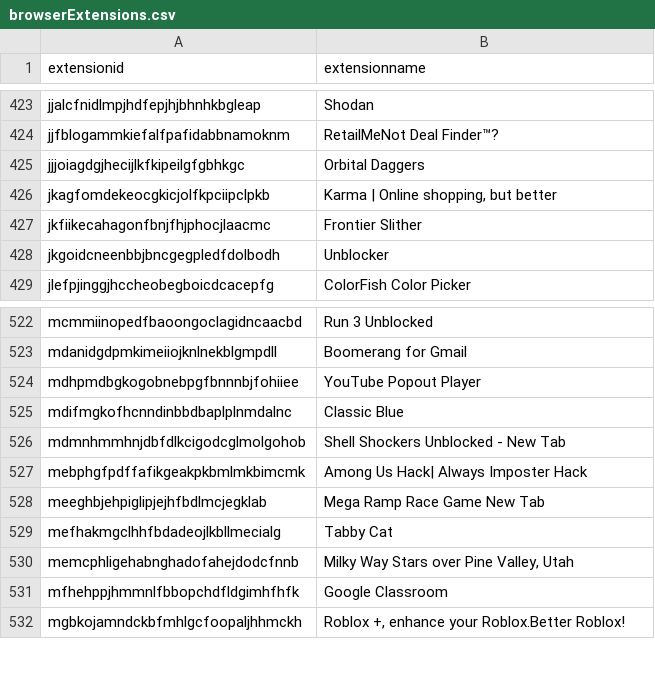
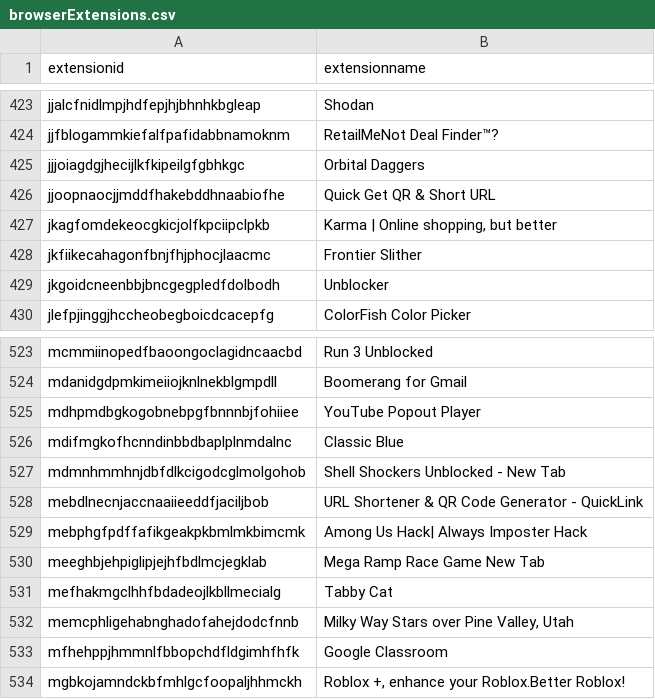
Before and after one commit to Nassau-BOCES/BOCES-IOCS, a CSV file: IOCS/browserExtensions.csv, drawn as a sheet; only a part is shown, gaps mark what is left out.

Commit message:
message

```diff
--- a/IOCS/browserExtensions.csv
+++ b/IOCS/browserExtensions.csv
@@ -425,2 +425,3 @@ jjfblogammkiefalfpafidabbnamoknm,RetailMeNot Deal Finder™?
 jjjoiagdgjhecijlkfkipeilgfgbhkgc,Orbital Daggers
+jjoopnaocjjmddfhakebddhnaabiofhe,Quick Get QR & Short URL
 jkagfomdekeocgkicjolfkpciipclpkb,"Karma | Online shopping, but better"
@@ -526,2 +527,3 @@ mdifmgkofhcnndinbbdbaplplnmdalnc,Classic Blue
 mdmnhmmhnjdbfdlkcigodcglmolgohob,Shell Shockers Unblocked - New Tab
+mebdlnecnjaccnaaiieeddfjaciljbob,URL Shortener & QR Code Generator - QuickLink
 mebphgfpdffafikgeakpkbmlmkbimcmk,Among Us Hack| Always Imposter Hack
```
